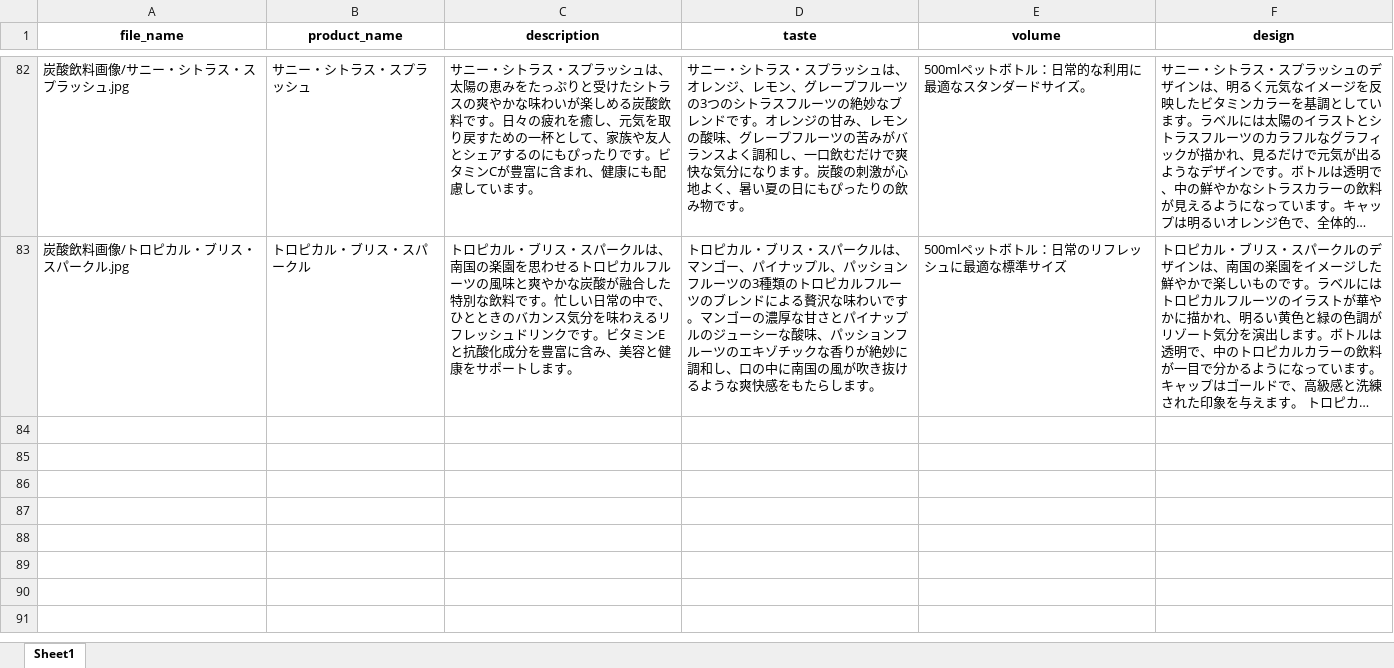
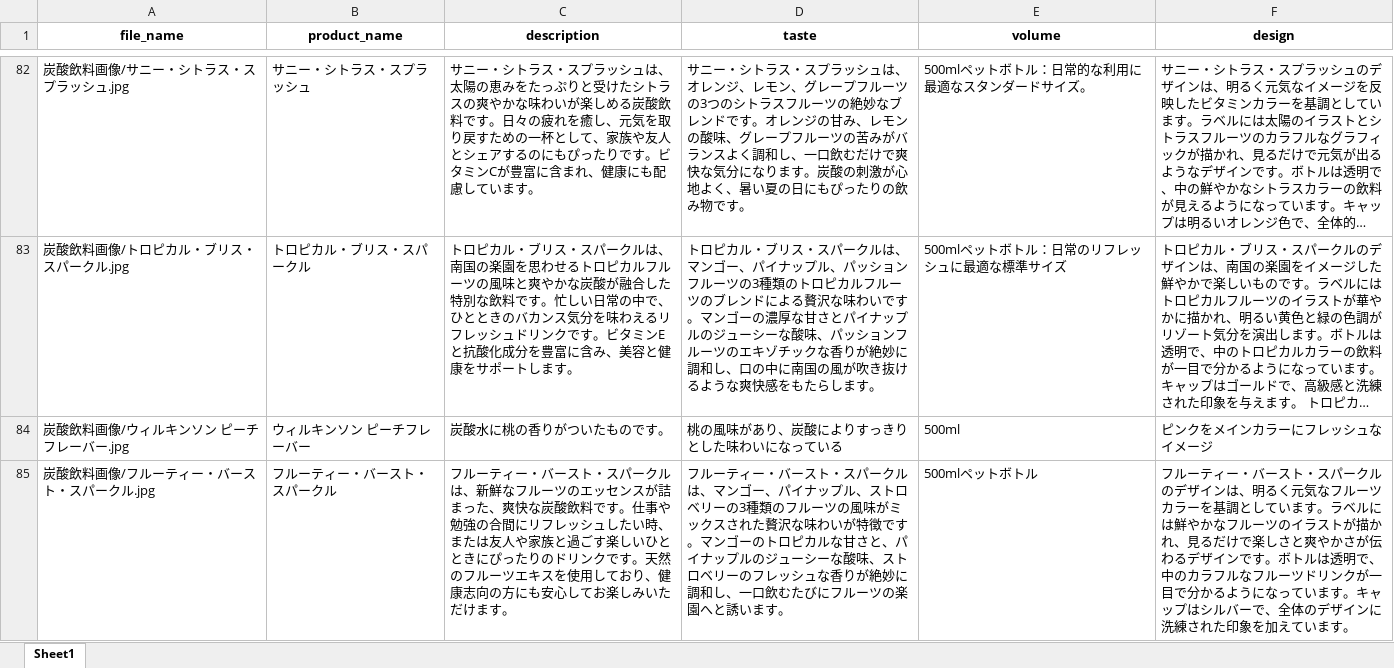
Before and after one commit to sousi1118/Generation-AI-Create, an Excel workbook: drinks.xlsx, sheet Sheet1, drawn as a sheet; only a part is shown, gaps mark what is left out; long unchanged cells end in …; values as stored, in another font and other column widths than the file's, no borders; the diff names each change by its address in the sheet, - before the commit and + after, or states it on an @@ line.

```diff
--- a/drinks.xlsx (sheet Sheet1)
+++ b/drinks.xlsx (sheet Sheet1)
+row 84: 炭酸飲料画像/ウィルキンソン ピーチフレーバー.jpg | ウィルキンソン ピーチフレーバー | 炭酸水に桃の香りがついたものです。 | 桃の風味があり、炭酸によりすっきりとした味わいになっている | 500ml | ピンクをメインカラーにフレッシュなイメージ
+row 85: 炭酸飲料画像/フルーティー・バースト・スパークル.jpg | フルーティー・バースト・スパークル | フルーティー・バースト・スパークルは、新鮮なフルーツのエッセンスが詰まった、爽快な炭酸飲料です。仕事や勉強の合間にリフレッシュしたい時、または友人や家族と過ごす楽しいひとときにぴったりのドリンクです。天然のフルーツエキスを使用しており、健康志向の方にも安心してお楽しみいただけます。 | フルーティー・バースト・スパークルは、マンゴー、パイナップル、ストロベリーの3種類のフルーツの風味がミックスされた贅沢な味わいが特徴です。マンゴーのトロピカルな甘さと、パイナップルのジューシーな酸味、ストロベリーのフレッシュな香りが絶妙に調和し、一口飲むたびにフルーツの楽園へと誘います。 | 500mlペットボトル | フルーティー・バースト・スパークルのデザインは、明るく元気なフルーツカラーを基調としています。ラベルには鮮やかなフルーツのイラストが描かれ、見るだけで楽しさと爽やかさが伝わるデザインです。ボトルは透明で、中のカラフルなフルーツドリンクが一目で分かるようになっています。キャップはシルバーで、全体のデザインに洗練された印象を加えています。
```
Also changed, not shown: 5 other files.
